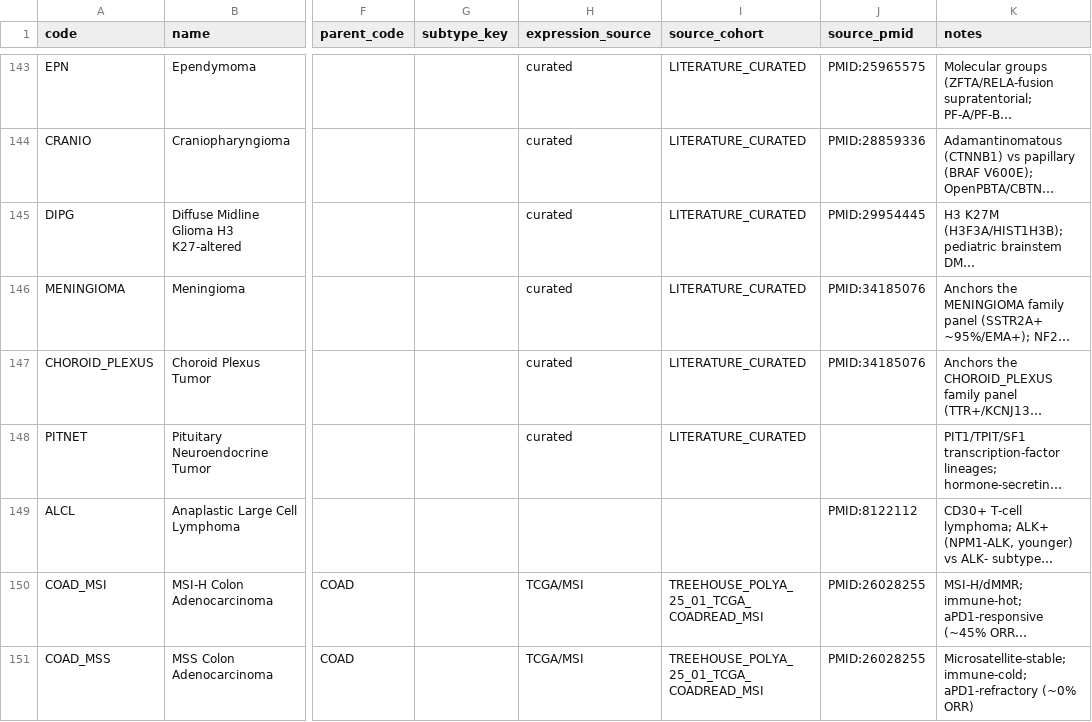
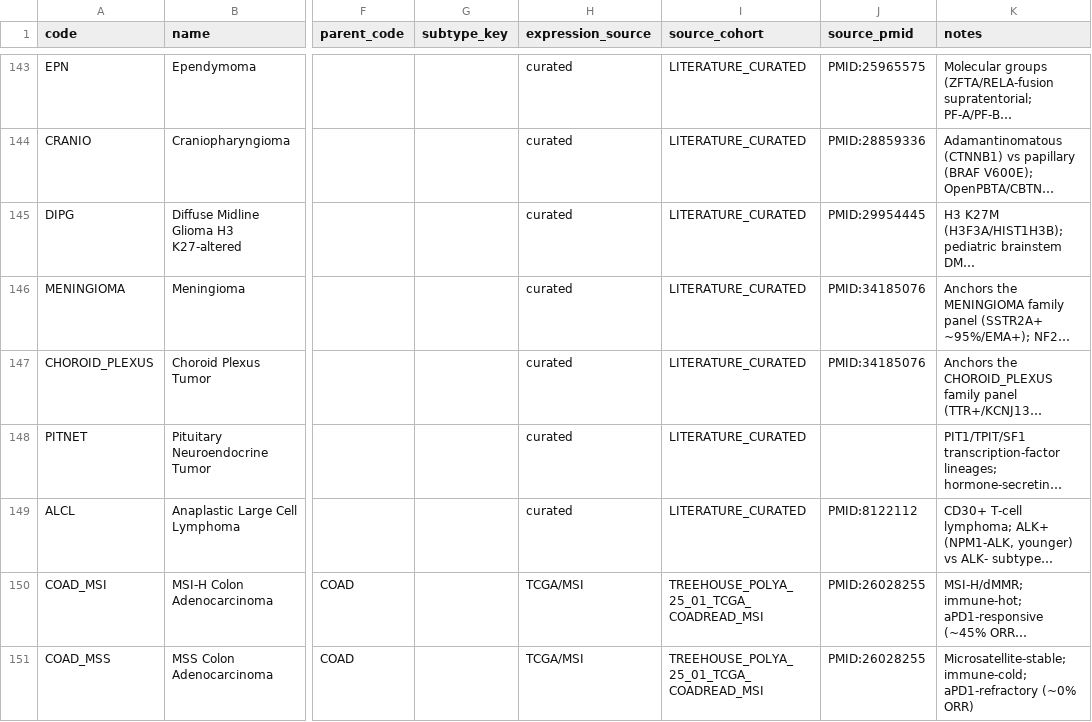
Before and after one commit to pirl-unc/pirlygenes, a CSV file: pirlygenes/data/cancer-type-registry.csv, drawn as a sheet; only a part is shown, gaps mark what is left out; long unchanged cells end in …; the diff names each change by its address in the sheet, - before the commit and + after, or states it on an @@ line.

Commit message:
Fix #342: ALCL expression-source metadata -> curated/LITERATURE_CURATED (5.22.32)
ALCL was the only registry row with both expression_source and source_cohort
blank, despite being literature-curated across the package (lineage-genes,
cancer-key-genes CD30/ALK, cancer-fusions NPM1-ALK). Set expression_source=
curated, source_cohort=LITERATURE_CURATED to match the other no-expression
curated entities (HCL/PCN/BCC/cSCC).

```diff
--- a/pirlygenes/data/cancer-type-registry.csv
+++ b/pirlygenes/data/cancer-type-registry.csv
-H149 (expression_source): (empty)
+H149 (expression_source): curated
-I149 (source_cohort): (empty)
+I149 (source_cohort): LITERATURE_CURATED
```
Also changed, not shown: 1 other file.
